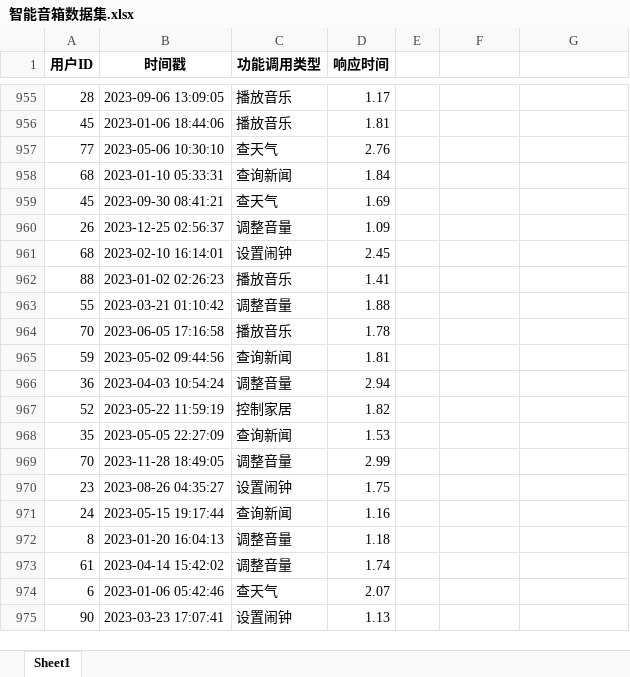
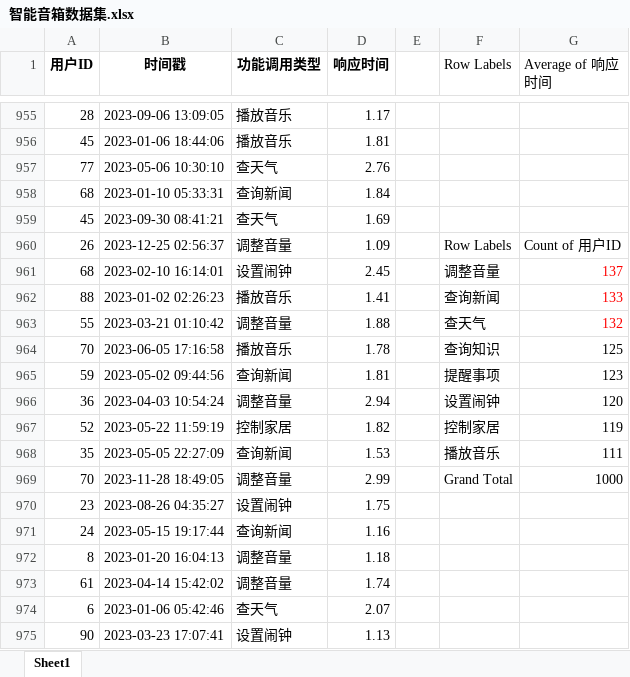
Before and after one commit to hswsp/AI-Trainer-practices-2026, an Excel workbook: 人工智能训练师三级上网素材/3.1.1/智能音箱数据集.xlsx, sheet Sheet1, drawn as a sheet; only a part is shown, gaps mark what is left out; values as stored, in another font and other column widths than the file's, no borders; the diff covers the shown part only; the diff names each change by its address in the sheet, - before the commit and + after, or states it on an @@ line.

```diff
--- a/人工智能训练师三级上网素材/3.1.1/智能音箱数据集.xlsx (sheet Sheet1)
+++ b/人工智能训练师三级上网素材/3.1.1/智能音箱数据集.xlsx (sheet Sheet1)
-F1: (empty)
+F1: Row Labels
-G1: (empty)
+G1: Average of 响应时间
-F960 (Row Labels): (empty)
+F960 (Row Labels): Row Labels
-G960 (Average of 响应时间): (empty)
+G960 (Average of 响应时间): Count of 用户ID
-F961 (Row Labels): (empty)
+F961 (Row Labels): 调整音量
-G961 (Average of 响应时间): (empty)
+G961 (Average of 响应时间): 137
-F962 (Row Labels): (empty)
+F962 (Row Labels): 查询新闻
-G962 (Average of 响应时间): (empty)
+G962 (Average of 响应时间): 133
-F963 (Row Labels): (empty)
+F963 (Row Labels): 查天气
-G963 (Average of 响应时间): (empty)
+G963 (Average of 响应时间): 132
-F964 (Row Labels): (empty)
+F964 (Row Labels): 查询知识
-G964 (Average of 响应时间): (empty)
+G964 (Average of 响应时间): 125
-F965 (Row Labels): (empty)
+F965 (Row Labels): 提醒事项
-G965 (Average of 响应时间): (empty)
+G965 (Average of 响应时间): 123
-F966 (Row Labels): (empty)
+F966 (Row Labels): 设置闹钟
-G966 (Average of 响应时间): (empty)
+G966 (Average of 响应时间): 120
-F967 (Row Labels): (empty)
+F967 (Row Labels): 控制家居
-G967 (Average of 响应时间): (empty)
+G967 (Average of 响应时间): 119
-F968 (Row Labels): (empty)
+F968 (Row Labels): 播放音乐
-G968 (Average of 响应时间): (empty)
+G968 (Average of 响应时间): 111
-F969 (Row Labels): (empty)
+F969 (Row Labels): Grand Total
-G969 (Average of 响应时间): (empty)
+G969 (Average of 响应时间): 1000
```
Also changed, not shown: 18 edited cells elsewhere in this sheet, 人工智能训练师三级上网素材/3.1.2/智能照明系统数据集.xlsx, 人工智能训练师三级上网素材/3.1.4/智能健康监测系统数据集.xlsx, 2 other files.
